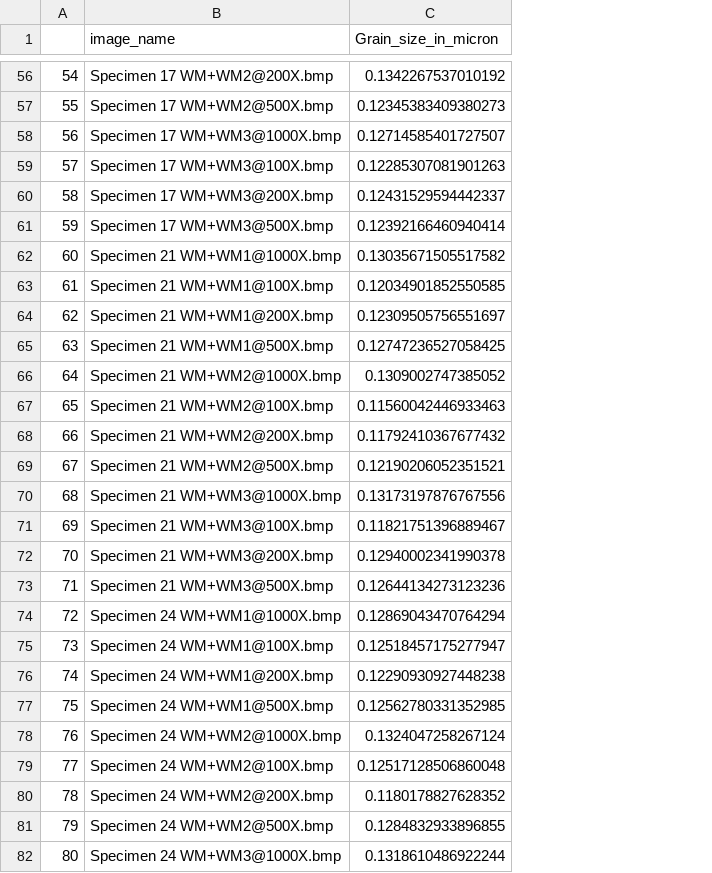
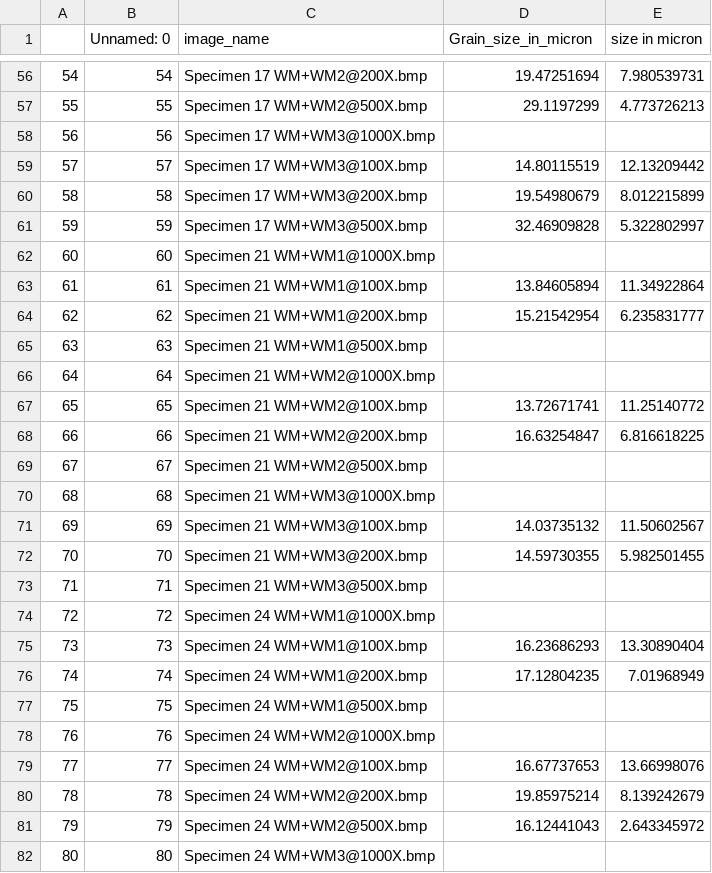
Before and after one commit to pushpendra910/ML-in-Friction-Stir-Welding, a CSV file: data.csv, drawn as a sheet; only a part is shown, gaps mark what is left out; addresses are those after the commit; the diff covers the shown part only; the diff names each change by its address in the sheet, - before the commit and + after, or states it on an @@ line.

```diff
--- a/data.csv
+++ b/data.csv
+column B (Unnamed: 0), rows 56-82: 54 | 55 | 56 | 57 | 58 | 59 | 60 | 61 | 62 | 63 | 64 | 65 | 66 | 67 | 68 | 69 | 70 | 71 | 72 | 73 | 74 | 75 | 76 | 77 | 78 | 79 | 80
+column E (size in micron), rows 56-81: 7.980539731 | 4.773726213 |  | 12.13209442 | 8.012215899 | 5.322802997 |  | 11.34922864 | 6.235831777 |  |  | 11.25140772 | 6.816618225 |  |  | 11.50602567 | 5.982501455 |  |  | 13.30890404 | 7.01968949 |  |  | 13.66998076 | 8.139242679 | 2.643345972
-D56 (Grain_size_in_micron): 0.1342267537010192
+D56 (Grain_size_in_micron): 19.47251694
-D57 (Grain_size_in_micron): 0.12345383409380273
+D57 (Grain_size_in_micron): 29.1197299
-D58 (Grain_size_in_micron): 0.12714585401727507
+D58 (Grain_size_in_micron): (empty)
-D59 (Grain_size_in_micron): 0.12285307081901263
+D59 (Grain_size_in_micron): 14.80115519
-D60 (Grain_size_in_micron): 0.12431529594442337
+D60 (Grain_size_in_micron): 19.54980679
-D61 (Grain_size_in_micron): 0.12392166460940414
+D61 (Grain_size_in_micron): 32.46909828
-D62 (Grain_size_in_micron): 0.13035671505517582
+D62 (Grain_size_in_micron): (empty)
-D63 (Grain_size_in_micron): 0.12034901852550585
+D63 (Grain_size_in_micron): 13.84605894
-D64 (Grain_size_in_micron): 0.12309505756551697
+D64 (Grain_size_in_micron): 15.21542954
-D65 (Grain_size_in_micron): 0.12747236527058425
+D65 (Grain_size_in_micron): (empty)
-D66 (Grain_size_in_micron): 0.1309002747385052
+D66 (Grain_size_in_micron): (empty)
-D67 (Grain_size_in_micron): 0.11560042446933463
+D67 (Grain_size_in_micron): 13.72671741
-D68 (Grain_size_in_micron): 0.11792410367677432
+D68 (Grain_size_in_micron): 16.63254847
-D69 (Grain_size_in_micron): 0.12190206052351521
+D69 (Grain_size_in_micron): (empty)
-D70 (Grain_size_in_micron): 0.13173197876767556
+D70 (Grain_size_in_micron): (empty)
-D71 (Grain_size_in_micron): 0.11821751396889467
+D71 (Grain_size_in_micron): 14.03735132
-D72 (Grain_size_in_micron): 0.12940002341990378
+D72 (Grain_size_in_micron): 14.59730355
-D73 (Grain_size_in_micron): 0.12644134273123236
+D73 (Grain_size_in_micron): (empty)
-D74 (Grain_size_in_micron): 0.12869043470764294
+D74 (Grain_size_in_micron): (empty)
-D75 (Grain_size_in_micron): 0.12518457175277947
+D75 (Grain_size_in_micron): 16.23686293
-D76 (Grain_size_in_micron): 0.12290930927448238
+D76 (Grain_size_in_micron): 17.12804235
-D77 (Grain_size_in_micron): 0.12562780331352985
+D77 (Grain_size_in_micron): (empty)
-D78 (Grain_size_in_micron): 0.1324047258267124
+D78 (Grain_size_in_micron): (empty)
-D79 (Grain_size_in_micron): 0.12517128506860048
+D79 (Grain_size_in_micron): 16.67737653
-D80 (Grain_size_in_micron): 0.1180178827628352
+D80 (Grain_size_in_micron): 19.85975214
-D81 (Grain_size_in_micron): 0.1284832933896855
+D81 (Grain_size_in_micron): 16.12441043
-D82 (Grain_size_in_micron): 0.1318610486922244
+D82 (Grain_size_in_micron): (empty)
```
Also changed, not shown: 93 edited cells elsewhere in this file, 4 other files.
